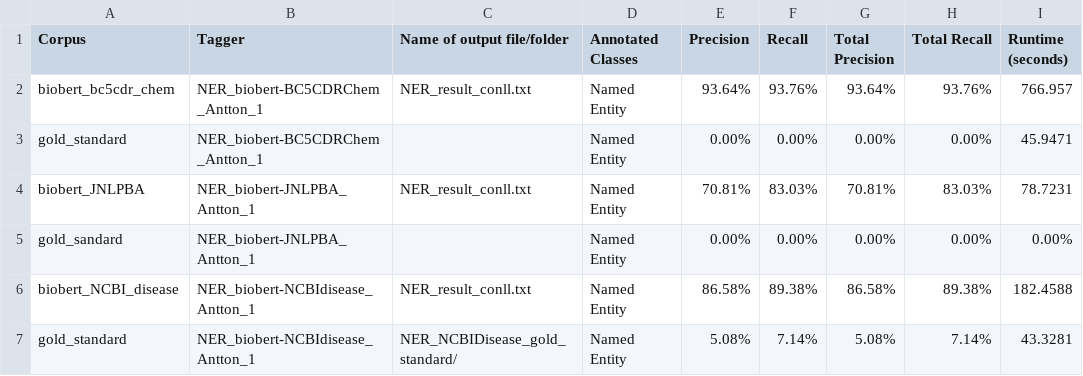
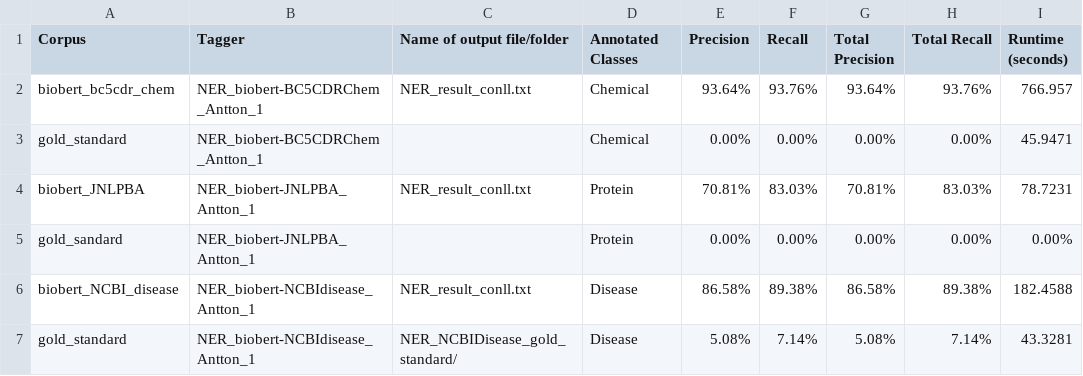
Before and after one commit to Aitslab/BioNLP, a CSV file: evaluation/antton/evaluations_table.csv, drawn as a sheet; only a part is shown; the diff names each change by its address in the sheet, - before the commit and + after, or states it on an @@ line.

Commit message:
Update evaluations_table.csv

```diff
--- a/evaluation/antton/evaluations_table.csv
+++ b/evaluation/antton/evaluations_table.csv
-D2:D3 (Annotated Classes): Named Entity
+D2:D3 (Annotated Classes): Chemical
-D4:D5 (Annotated Classes): Named Entity
+D4:D5 (Annotated Classes): Protein
-D6:D7 (Annotated Classes): Named Entity
+D6:D7 (Annotated Classes): Disease
```
